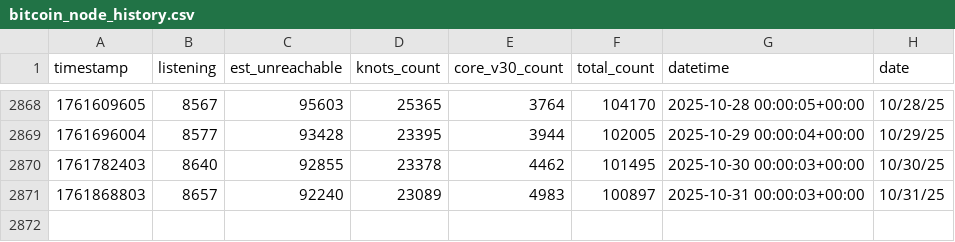
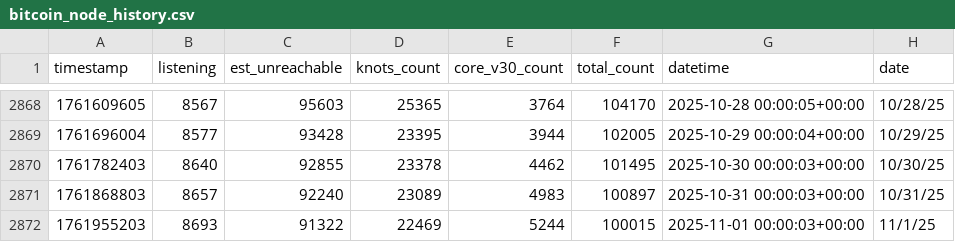
Before and after one commit to w-s-bitcoin/animations, a CSV file: assets/bitcoin_node_history.csv, drawn as a sheet; only a part is shown, gaps mark what is left out; the diff names each change by its address in the sheet, - before the commit and + after, or states it on an @@ line.

```diff
--- a/assets/bitcoin_node_history.csv
+++ b/assets/bitcoin_node_history.csv
+row 2872: 1761955203 | 8693 | 91322 | 22469 | 5244 | 100015 | 2025-11-01 00:00:03+00:00 | 11/1/25
```
Also changed, not shown: assets/daily_price.csv, assets/node_software_counts_grouped.csv, 36 other files.
